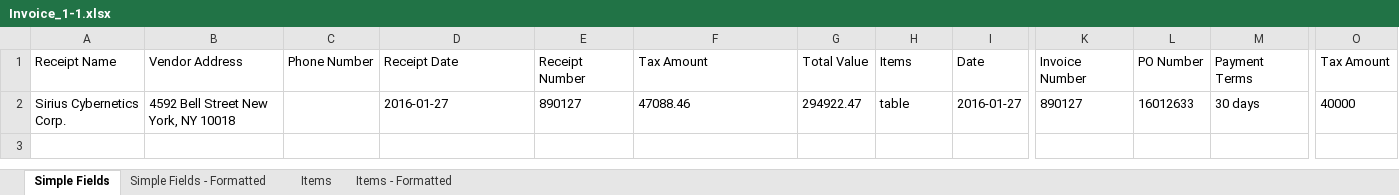
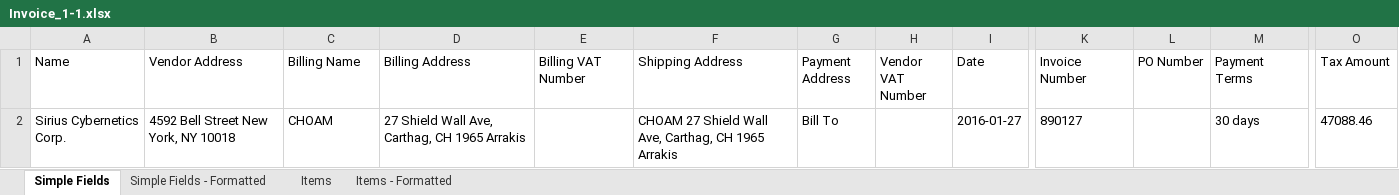
Before and after one commit to Samuca47prog/DocumentUnderstandingProcess_Enhenced, an Excel workbook: Data/Exports/Invoice_1-1.xlsx, sheet Simple Fields, drawn as a sheet; only a part is shown, gaps mark what is left out; values as stored, in another font and other column widths than the file's, no borders; the diff names each change by its address in the sheet, - before the commit and + after, or states it on an @@ line.

Commit message:
Tested changing null values

```diff
--- a/Data/Exports/Invoice_1-1.xlsx (sheet Simple Fields)
+++ b/Data/Exports/Invoice_1-1.xlsx (sheet Simple Fields)
-A1: Receipt Name
+A1: Name
-C1: Phone Number
+C1: Billing Name
-D1: Receipt Date
+D1: Billing Address
-E1: Receipt Number
+E1: Billing VAT Number
-F1: Tax Amount
+F1: Shipping Address
-G1: Total Value
+G1: Payment Address
-H1: Items
+H1: Vendor VAT Number
-C2 (Billing Name): (empty)
+C2 (Billing Name): CHOAM
-D2 (Billing Address): 2016-01-27
+D2 (Billing Address): 27 Shield Wall Ave, Carthag, CH 1965 Arrakis
-E2 (Billing VAT Number): 890127
+E2 (Billing VAT Number): (empty)
-F2 (Shipping Address): 47088.46
+F2 (Shipping Address): CHOAM 27 Shield Wall Ave, Carthag, CH 1965 Arrakis
-G2 (Payment Address): 294922.47
+G2 (Payment Address): Bill To
-H2 (Vendor VAT Number): table
+H2 (Vendor VAT Number): (empty)
-L2 (PO Number): 16012633
+L2 (PO Number): (empty)
-O2 (Tax Amount): 40000
+O2 (Tax Amount): 47088.46
```
Also changed, not shown: sheet Items, sheet Items - Formatted, sheet Simple Fields - Formatted, 7 other files.
